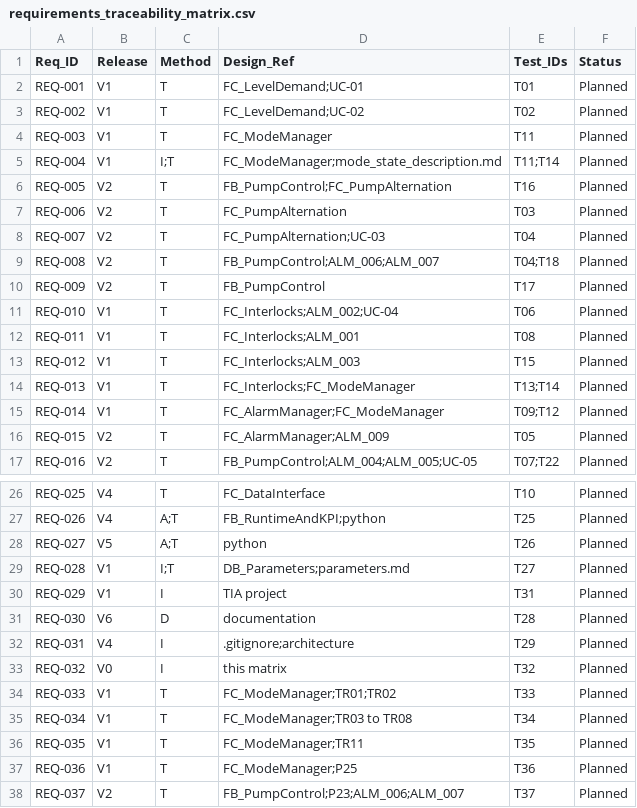
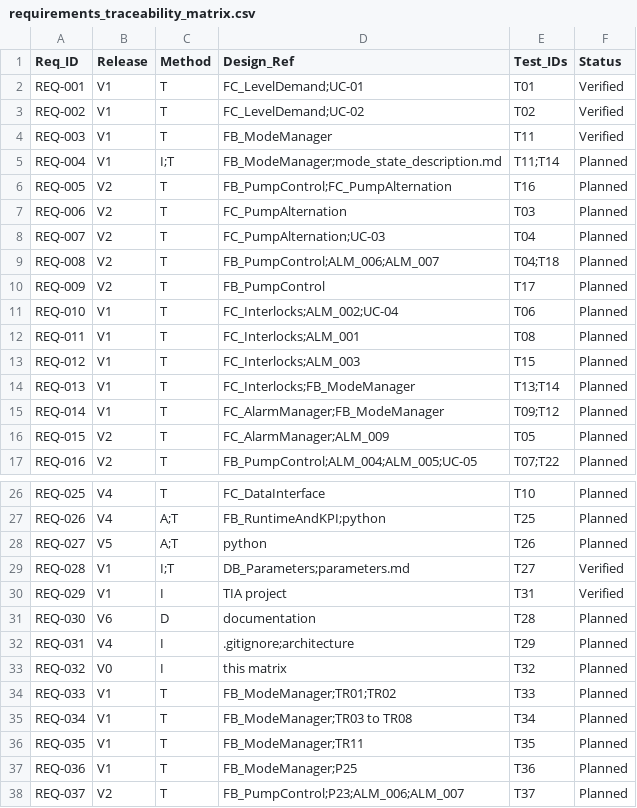
Before and after one commit to HoraEmbedded/smart-pumping-station, a CSV file: 01_requirements/requirements_traceability_matrix.csv, drawn as a sheet; only a part is shown, gaps mark what is left out.

Commit message:
docs: add V1 test results and update traceability
Closes #2

```diff
--- a/01_requirements/requirements_traceability_matrix.csv
+++ b/01_requirements/requirements_traceability_matrix.csv
@@ -1,6 +1,6 @@
 Req_ID,Release,Method,Design_Ref,Test_IDs,Status
-REQ-001,V1,T,FC_LevelDemand;UC-01,T01,Planned
-REQ-002,V1,T,FC_LevelDemand;UC-02,T02,Planned
-REQ-003,V1,T,FC_ModeManager,T11,Planned
-REQ-004,V1,I;T,FC_ModeManager;mode_state_description.md,T11;T14,Planned
+REQ-001,V1,T,FC_LevelDemand;UC-01,T01,Verified
+REQ-002,V1,T,FC_LevelDemand;UC-02,T02,Verified
+REQ-003,V1,T,FB_ModeManager,T11,Verified
+REQ-004,V1,I;T,FB_ModeManager;mode_state_description.md,T11;T14,Planned
 REQ-005,V2,T,FB_PumpControl;FC_PumpAlternation,T16,Planned
@@ -13,4 +13,4 @@ REQ-011,V1,T,FC_Interlocks;ALM_001,T08,Planned
 REQ-012,V1,T,FC_Interlocks;ALM_003,T15,Planned
-REQ-013,V1,T,FC_Interlocks;FC_ModeManager,T13;T14,Planned
-REQ-014,V1,T,FC_AlarmManager;FC_ModeManager,T09;T12,Planned
+REQ-013,V1,T,FC_Interlocks;FB_ModeManager,T13;T14,Planned
+REQ-014,V1,T,FC_AlarmManager;FB_ModeManager,T09;T12,Planned
 REQ-015,V2,T,FC_AlarmManager;ALM_009,T05,Planned
@@ -28,4 +28,4 @@ REQ-026,V4,A;T,FB_RuntimeAndKPI;python,T25,Planned
 REQ-027,V5,A;T,python,T26,Planned
-REQ-028,V1,I;T,DB_Parameters;parameters.md,T27,Planned
-REQ-029,V1,I,TIA project,T31,Planned
+REQ-028,V1,I;T,DB_Parameters;parameters.md,T27,Verified
+REQ-029,V1,I,TIA project,T31,Verified
 REQ-030,V6,D,documentation,T28,Planned
@@ -33,6 +33,6 @@ REQ-031,V4,I,.gitignore;architecture,T29,Planned
 REQ-032,V0,I,this matrix,T32,Planned
-REQ-033,V1,T,FC_ModeManager;TR01;TR02,T33,Planned
-REQ-034,V1,T,FC_ModeManager;TR03 to TR08,T34,Planned
-REQ-035,V1,T,FC_ModeManager;TR11,T35,Planned
-REQ-036,V1,T,FC_ModeManager;P25,T36,Planned
+REQ-033,V1,T,FB_ModeManager;TR01;TR02,T33,Planned
+REQ-034,V1,T,FB_ModeManager;TR03 to TR08,T34,Planned
+REQ-035,V1,T,FB_ModeManager;TR11,T35,Planned
+REQ-036,V1,T,FB_ModeManager;P25,T36,Planned
 REQ-037,V2,T,FB_PumpControl;P23;ALM_006;ALM_007,T37,Planned
```
Also changed, not shown: 6 other files.
